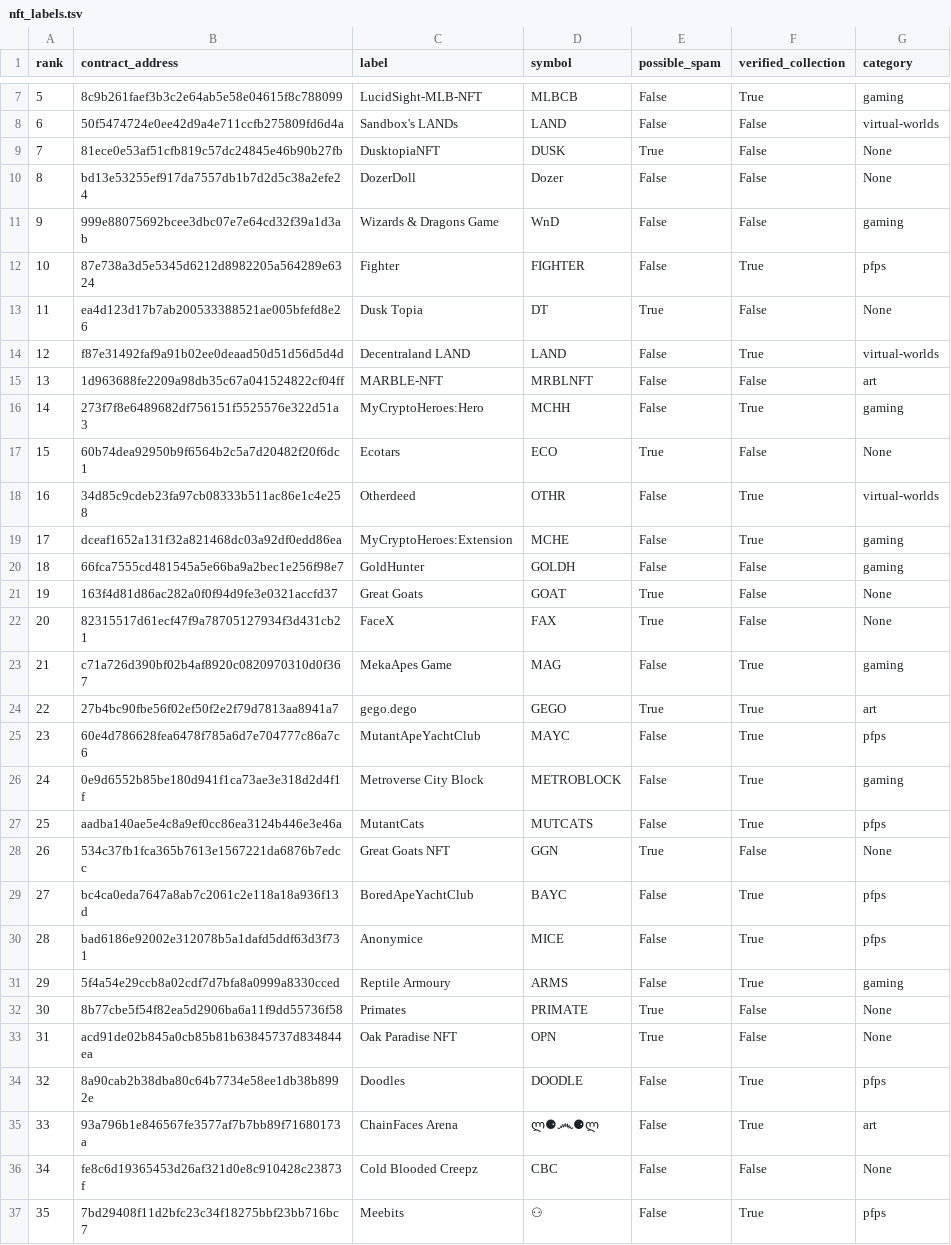
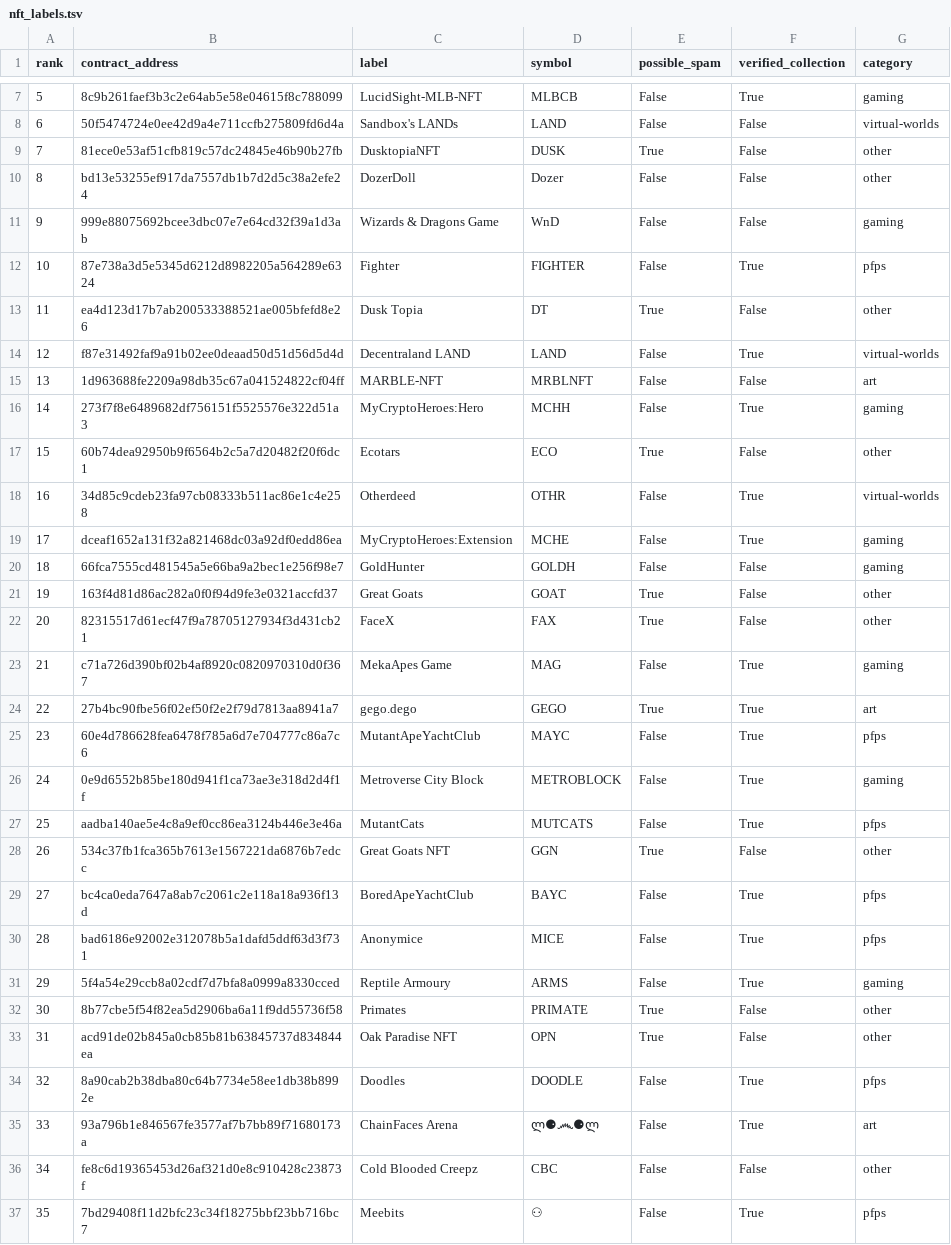
Before and after one commit to mloporchio/ERCAnalysis, a TSV file: results/provided/nft_labels.tsv, drawn as a sheet; only a part is shown, gaps mark what is left out; the diff covers the shown part only.

```diff
--- a/results/provided/nft_labels.tsv
+++ b/results/provided/nft_labels.tsv
@@ -8,7 +8,7 @@ rank	contract_address	label	symbol	possible_spam	verified_collection	category
 6	50f5474724e0ee42d9a4e711ccfb275809fd6d4a	Sandbox's LANDs	LAND	False	False	virtual-worlds
-7	81ece0e53af51cfb819c57dc24845e46b90b27fb	DusktopiaNFT	DUSK	True	False	None
-8	bd13e53255ef917da7557db1b7d2d5c38a2efe24	DozerDoll	Dozer	False	False	None
+7	81ece0e53af51cfb819c57dc24845e46b90b27fb	DusktopiaNFT	DUSK	True	False	other
+8	bd13e53255ef917da7557db1b7d2d5c38a2efe24	DozerDoll	Dozer	False	False	other
 9	999e88075692bcee3dbc07e7e64cd32f39a1d3ab	Wizards & Dragons Game	WnD	False	False	gaming
 10	87e738a3d5e5345d6212d8982205a564289e6324	Fighter	FIGHTER	False	True	pfps
-11	ea4d123d17b7ab200533388521ae005bfefd8e26	Dusk Topia	DT	True	False	None
+11	ea4d123d17b7ab200533388521ae005bfefd8e26	Dusk Topia	DT	True	False	other
 12	f87e31492faf9a91b02ee0deaad50d51d56d5d4d	Decentraland LAND	LAND	False	True	virtual-worlds
@@ -16,3 +16,3 @@ rank	contract_address	label	symbol	possible_spam	verified_collection	category
 14	273f7f8e6489682df756151f5525576e322d51a3	MyCryptoHeroes:Hero	MCHH	False	True	gaming
-15	60b74dea92950b9f6564b2c5a7d20482f20f6dc1	Ecotars	ECO	True	False	None
+15	60b74dea92950b9f6564b2c5a7d20482f20f6dc1	Ecotars	ECO	True	False	other
 16	34d85c9cdeb23fa97cb08333b511ac86e1c4e258	Otherdeed	OTHR	False	True	virtual-worlds
@@ -20,4 +20,4 @@ rank	contract_address	label	symbol	possible_spam	verified_collection	category
 18	66fca7555cd481545a5e66ba9a2bec1e256f98e7	GoldHunter	GOLDH	False	False	gaming
-19	163f4d81d86ac282a0f0f94d9fe3e0321accfd37	Great Goats	GOAT	True	False	None
-20	82315517d61ecf47f9a78705127934f3d431cb21	FaceX	FAX	True	False	None
+19	163f4d81d86ac282a0f0f94d9fe3e0321accfd37	Great Goats	GOAT	True	False	other
+20	82315517d61ecf47f9a78705127934f3d431cb21	FaceX	FAX	True	False	other
 21	c71a726d390bf02b4af8920c0820970310d0f367	MekaApes Game	MAG	False	True	gaming
@@ -27,3 +27,3 @@ rank	contract_address	label	symbol	possible_spam	verified_collection	category
 25	aadba140ae5e4c8a9ef0cc86ea3124b446e3e46a	MutantCats	MUTCATS	False	True	pfps
-26	534c37fb1fca365b7613e1567221da6876b7edcc	Great Goats NFT	GGN	True	False	None
+26	534c37fb1fca365b7613e1567221da6876b7edcc	Great Goats NFT	GGN	True	False	other
 27	bc4ca0eda7647a8ab7c2061c2e118a18a936f13d	BoredApeYachtClub	BAYC	False	True	pfps
@@ -31,7 +31,7 @@ rank	contract_address	label	symbol	possible_spam	verified_collection	category
 29	5f4a54e29ccb8a02cdf7d7bfa8a0999a8330cced	Reptile Armoury	ARMS	False	True	gaming
-30	8b77cbe5f54f82ea5d2906ba6a11f9dd55736f58	Primates	PRIMATE	True	False	None
-31	acd91de02b845a0cb85b81b63845737d834844ea	Oak Paradise NFT	OPN	True	False	None
+30	8b77cbe5f54f82ea5d2906ba6a11f9dd55736f58	Primates	PRIMATE	True	False	other
+31	acd91de02b845a0cb85b81b63845737d834844ea	Oak Paradise NFT	OPN	True	False	other
 32	8a90cab2b38dba80c64b7734e58ee1db38b8992e	Doodles	DOODLE	False	True	pfps
 33	93a796b1e846567fe3577af7b7bb89f71680173a	ChainFaces Arena	ლ⚈෴⚈ლ	False	True	art
-34	fe8c6d19365453d26af321d0e8c910428c23873f	Cold Blooded Creepz	CBC	False	False	None
+34	fe8c6d19365453d26af321d0e8c910428c23873f	Cold Blooded Creepz	CBC	False	False	other
 35	7bd29408f11d2bfc23c34f18275bbf23bb716bc7	Meebits	⚇	False	True	pfps
```
Also changed, not shown: 3 edited cells elsewhere in this file, 9 other files.
